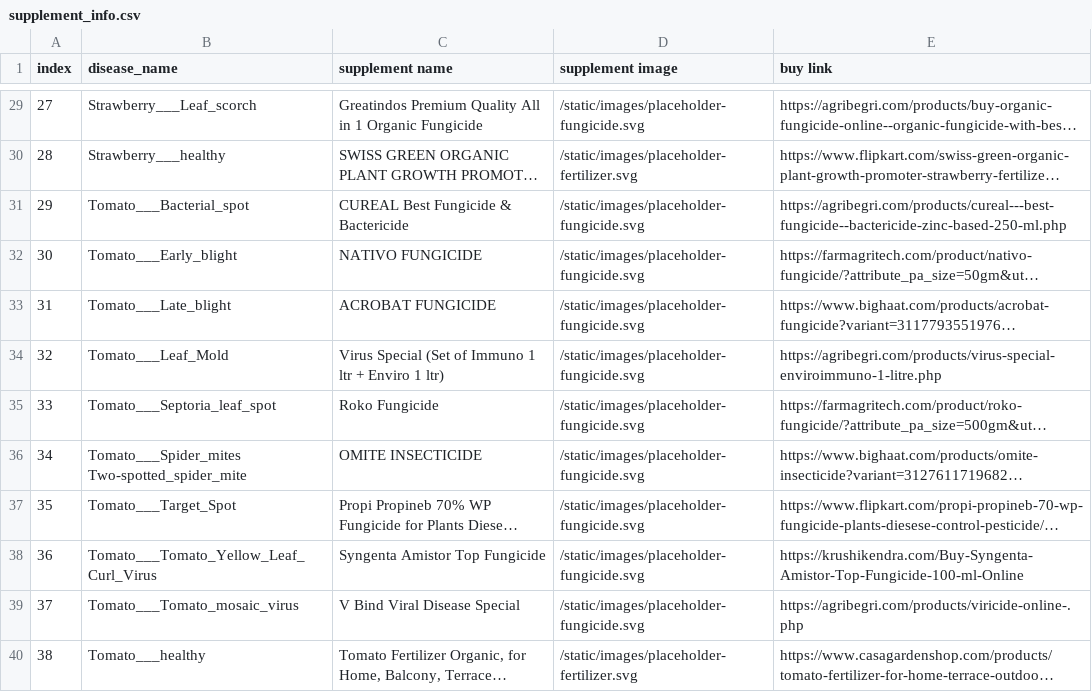
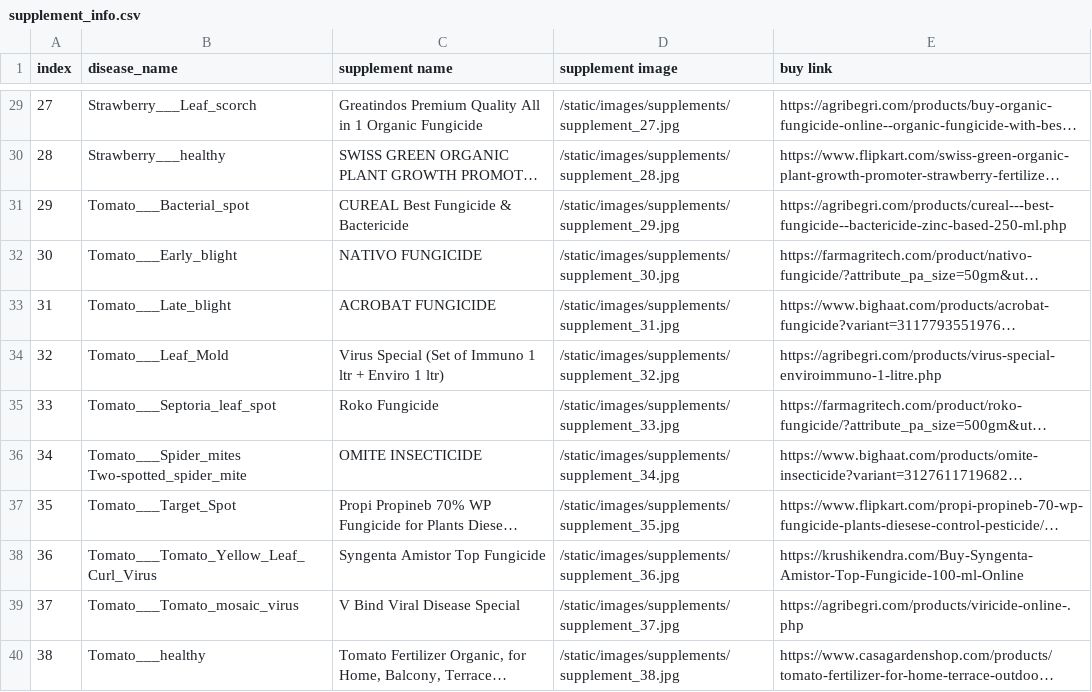
Before and after one commit to AVISHKAR-PROJECTS-HACKNCRAFTS/-Advanced-Deep-Neural-Network-Framework-for-Early-Plant-Disease-Identification-and-Precision-Farming, a CSV file: Flask Deployed App/supplement_info.csv, drawn as a sheet; only a part is shown, gaps mark what is left out; long unchanged cells end in …; the diff covers the shown part only; the diff names each change by its address in the sheet, - before the commit and + after, or states it on an @@ line.

```diff
--- a/Flask Deployed App/supplement_info.csv
+++ b/Flask Deployed App/supplement_info.csv
-D29 (supplement image): /static/images/placeholder-fungicide.svg
+D29 (supplement image): /static/images/supplements/supplement_27.jpg
-D30 (supplement image): /static/images/placeholder-fertilizer.svg
+D30 (supplement image): /static/images/supplements/supplement_28.jpg
-D31 (supplement image): /static/images/placeholder-fungicide.svg
+D31 (supplement image): /static/images/supplements/supplement_29.jpg
-D32 (supplement image): /static/images/placeholder-fungicide.svg
+D32 (supplement image): /static/images/supplements/supplement_30.jpg
-D33 (supplement image): /static/images/placeholder-fungicide.svg
+D33 (supplement image): /static/images/supplements/supplement_31.jpg
-D34 (supplement image): /static/images/placeholder-fungicide.svg
+D34 (supplement image): /static/images/supplements/supplement_32.jpg
-D35 (supplement image): /static/images/placeholder-fungicide.svg
+D35 (supplement image): /static/images/supplements/supplement_33.jpg
-D36 (supplement image): /static/images/placeholder-fungicide.svg
+D36 (supplement image): /static/images/supplements/supplement_34.jpg
-D37 (supplement image): /static/images/placeholder-fungicide.svg
+D37 (supplement image): /static/images/supplements/supplement_35.jpg
-D38 (supplement image): /static/images/placeholder-fungicide.svg
+D38 (supplement image): /static/images/supplements/supplement_36.jpg
-D39 (supplement image): /static/images/placeholder-fungicide.svg
+D39 (supplement image): /static/images/supplements/supplement_37.jpg
-D40 (supplement image): /static/images/placeholder-fertilizer.svg
+D40 (supplement image): /static/images/supplements/supplement_38.jpg
```
Also changed, not shown: 26 edited cells elsewhere in this file, 38 other files.
